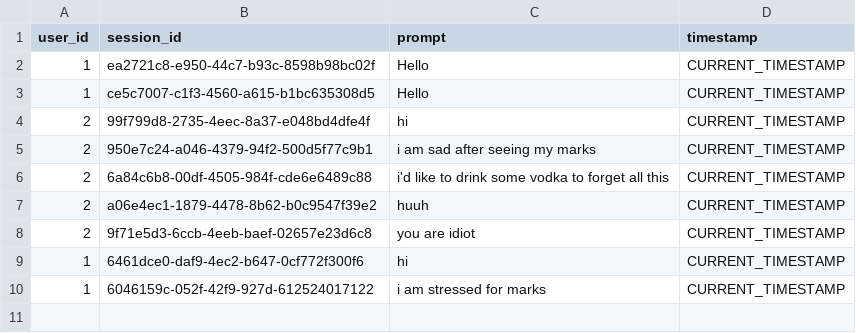
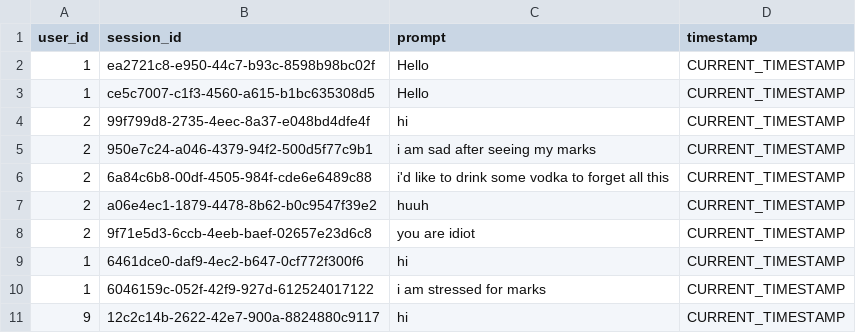
Before and after one commit to NSuryansh/Built_it, a CSV file: tmp/memory.csv, drawn as a sheet; the diff names each change by its address in the sheet, - before the commit and + after, or states it on an @@ line.

```diff
--- a/tmp/memory.csv
+++ b/tmp/memory.csv
+row 11: 9 | 12c2c14b-2622-42e7-900a-8824880c9117 | hi | CURRENT_TIMESTAMP
```
Also changed, not shown: 3 other files.
